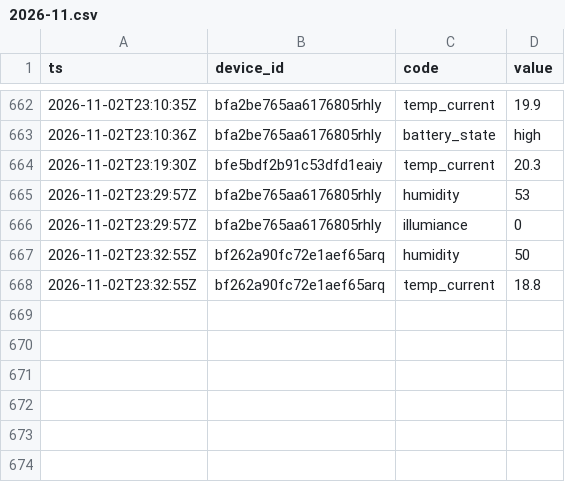
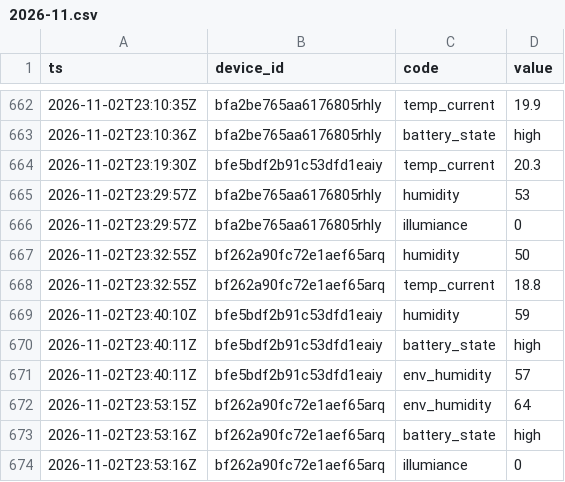
Before and after one commit to Bronek31/Smart-Home, a CSV file: data/rosliny/2026-11.csv, drawn as a sheet; only a part is shown, gaps mark what is left out.

```diff
--- a/data/rosliny/2026-11.csv
+++ b/data/rosliny/2026-11.csv
@@ -668 +668,7 @@ ts,device_id,code,value
 2026-11-02T23:32:55Z,bf262a90fc72e1aef65arq,temp_current,18.8
+2026-11-02T23:40:10Z,bfe5bdf2b91c53dfd1eaiy,humidity,59
+2026-11-02T23:40:11Z,bfe5bdf2b91c53dfd1eaiy,battery_state,high
+2026-11-02T23:40:11Z,bfe5bdf2b91c53dfd1eaiy,env_humidity,57
+2026-11-02T23:53:15Z,bf262a90fc72e1aef65arq,env_humidity,64
+2026-11-02T23:53:16Z,bf262a90fc72e1aef65arq,battery_state,high
+2026-11-02T23:53:16Z,bf262a90fc72e1aef65arq,illumiance,0
```
Also changed, not shown: data/2026-11.csv, data/dzienne.csv, 5 other files.
